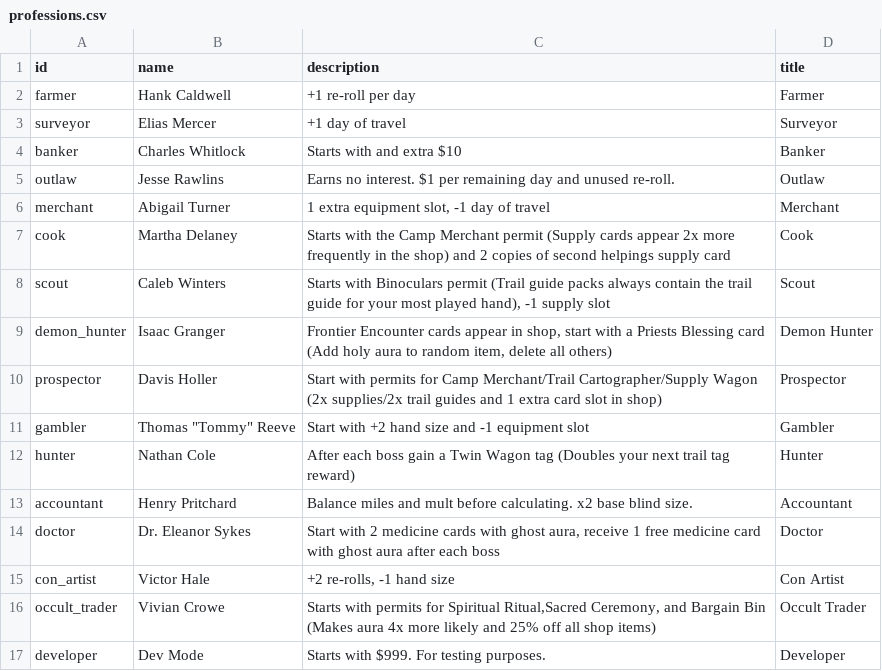
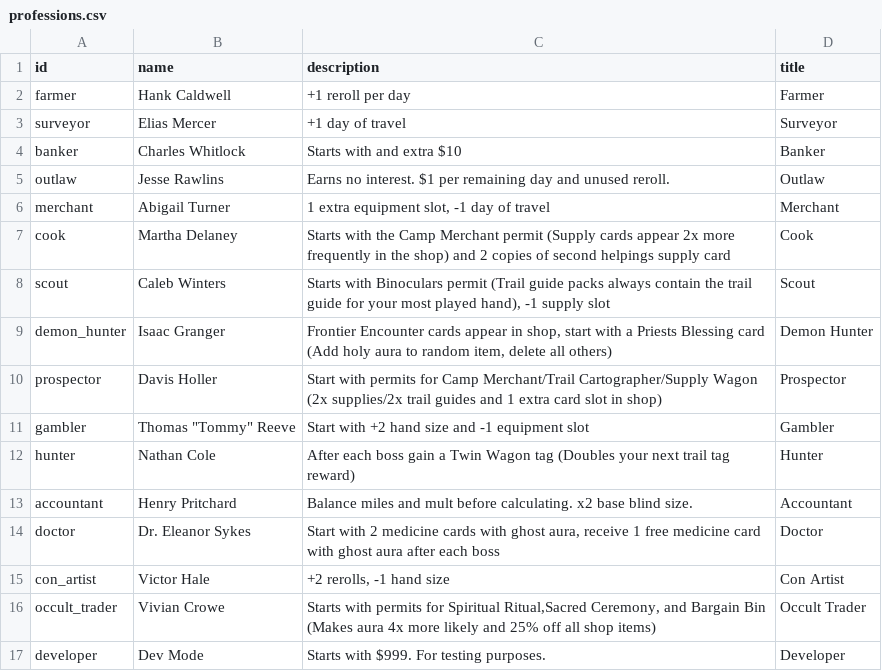
Before and after one commit to mstenq/wagon-bones-phaser, a CSV file: scripts/output/professions.csv, drawn as a sheet.

```diff
--- a/scripts/output/professions.csv
+++ b/scripts/output/professions.csv
@@ -1,6 +1,6 @@
 id,name,description,title
-farmer,Hank Caldwell,+1 re-roll per day,Farmer
+farmer,Hank Caldwell,+1 reroll per day,Farmer
 surveyor,Elias Mercer,+1 day of travel,Surveyor
 banker,Charles Whitlock,Starts with and extra $10,Banker
-outlaw,Jesse Rawlins,Earns no interest. $1 per remaining day and unused re-roll.,Outlaw
+outlaw,Jesse Rawlins,Earns no interest. $1 per remaining day and unused reroll.,Outlaw
 merchant,Abigail Turner,"1 extra equipment slot, -1 day of travel",Merchant
@@ -14,3 +14,3 @@ accountant,Henry Pritchard,Balance miles and mult before calculating. x2 base bl
 doctor,Dr. Eleanor Sykes,"Start with 2 medicine cards with ghost aura, receive 1 free medicine card  with ghost aura after each boss",Doctor
-con_artist,Victor Hale,"+2 re-rolls, -1 hand size",Con Artist
+con_artist,Victor Hale,"+2 rerolls, -1 hand size",Con Artist
 occult_trader,Vivian Crowe,"Starts with permits for Spiritual Ritual,Sacred Ceremony, and Bargain Bin (Makes aura 4x more likely and 25% off all shop items)",Occult Trader
```
Also changed, not shown: scripts/output/frontier_encounters.csv, scripts/output/items.csv, 16 other files.
